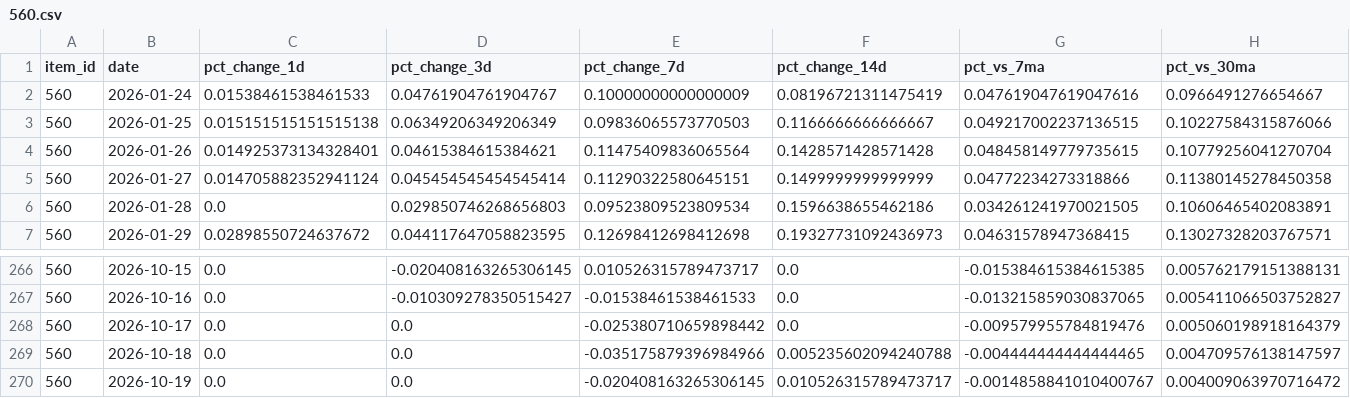
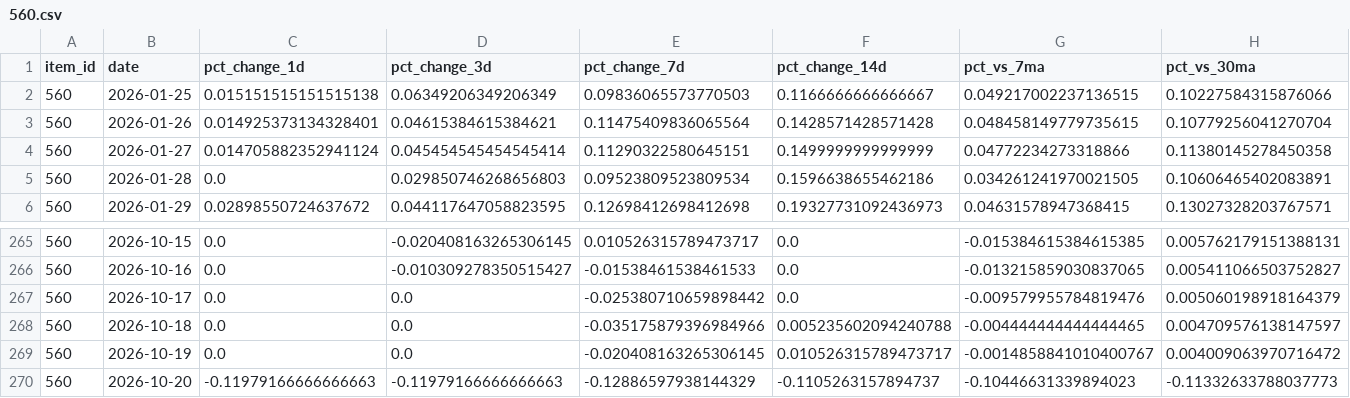
Before and after one commit to ILikeClouds/osrs-price-predictor, a CSV file: data/history/560.csv, drawn as a sheet; only a part is shown, gaps mark what is left out; removed rows and columns are numbered as before the commit, all else as after; rows hold the shown columns only; the diff names each change by its address in the sheet, - before the commit and + after, or states it on an @@ line.

```diff
--- a/data/history/560.csv
+++ b/data/history/560.csv
-row 2: 560 | 2026-01-24 | 0.01538461538461533 | 0.04761904761904767 | 0.10000000000000009 | 0.08196721311475419 | 0.047619047619047616 | 0.0966491276654667
+row 270: 560 | 2026-10-20 | -0.11979166666666663 | -0.11979166666666663 | -0.12886597938144329 | -0.1105263157894737 | -0.10446631339894023 | -0.11332633788037773
```
Also changed, not shown: data/history/12695.csv, data/history/13441.csv, 26 other files.
